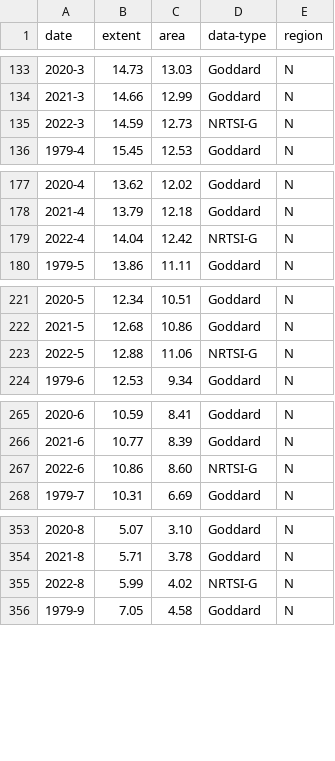
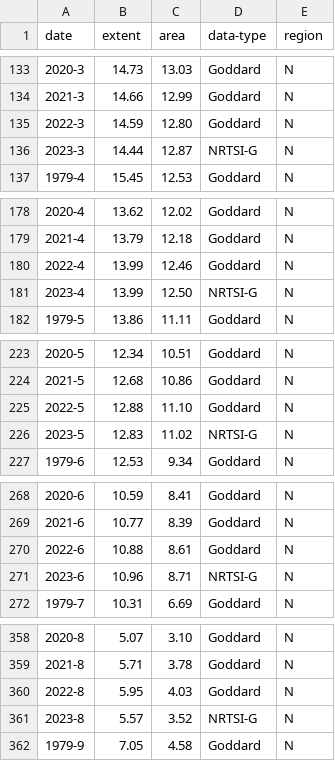
Before and after one commit to carbonbrief/sea-ice-data, a CSV file: processed/north-extent.csv, drawn as a sheet; only a part is shown, gaps mark what is left out; the diff covers the shown part only.

Commit message:
data update

```diff
--- a/processed/north-extent.csv
+++ b/processed/north-extent.csv
@@ -134,3 +134,4 @@ date,extent,area,data-type,region
 2021-3,14.66,12.99,Goddard,N
-2022-3,14.59,12.73,NRTSI-G,N
+2022-3,14.59,12.80,Goddard,N
+2023-3,14.44,12.87,NRTSI-G,N
 1979-4,15.45,12.53,Goddard,N
@@ -178,3 +179,4 @@ date,extent,area,data-type,region
 2021-4,13.79,12.18,Goddard,N
-2022-4,14.04,12.42,NRTSI-G,N
+2022-4,13.99,12.46,Goddard,N
+2023-4,13.99,12.50,NRTSI-G,N
 1979-5,13.86,11.11,Goddard,N
@@ -222,3 +224,4 @@ date,extent,area,data-type,region
 2021-5,12.68,10.86,Goddard,N
-2022-5,12.88,11.06,NRTSI-G,N
+2022-5,12.88,11.10,Goddard,N
+2023-5,12.83,11.02,NRTSI-G,N
 1979-6,12.53,9.34,Goddard,N
@@ -266,3 +269,4 @@ date,extent,area,data-type,region
 2021-6,10.77,8.39,Goddard,N
-2022-6,10.86,8.60,NRTSI-G,N
+2022-6,10.88,8.61,Goddard,N
+2023-6,10.96,8.71,NRTSI-G,N
 1979-7,10.31,6.69,Goddard,N
@@ -354,3 +359,4 @@ date,extent,area,data-type,region
 2021-8,5.71,3.78,Goddard,N
-2022-8,5.99,4.02,NRTSI-G,N
+2022-8,5.95,4.03,Goddard,N
+2023-8,5.57,3.52,NRTSI-G,N
 1979-9,7.05,4.58,Goddard,N
```
Also changed, not shown: 1 added row and 19 edited cells elsewhere in this file, processed/north-volume.csv, processed/south-extent.csv, 5 other files.
